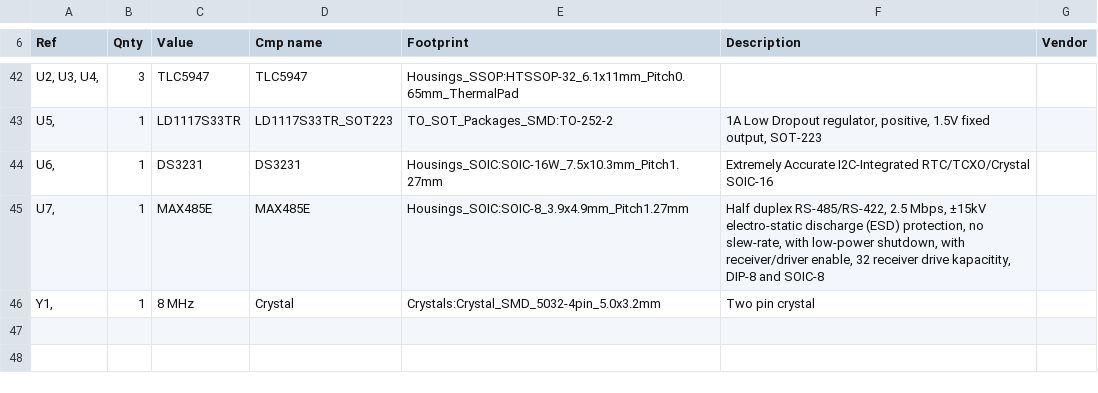
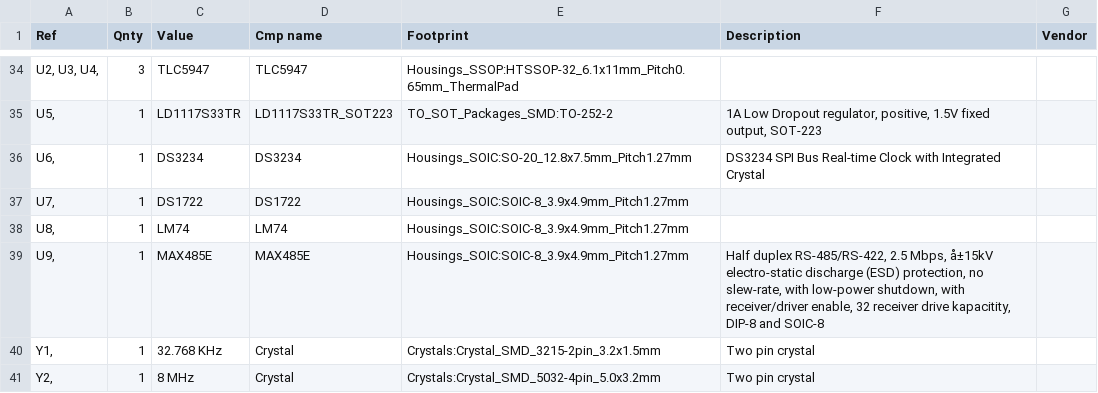
Before and after one commit to kbx81/RGBBinaryClock, a CSV file: hardware/kbxBinaryClock.v3/kbxBinaryClock.v3.csv, drawn as a sheet; only a part is shown, gaps mark what is left out; addresses are those after the commit; the diff covers the shown part only; the diff names each change by its address in the sheet, - before the commit and + after, or states it on an @@ line.

```diff
--- a/hardware/kbxBinaryClock.v3/kbxBinaryClock.v3.csv
+++ b/hardware/kbxBinaryClock.v3/kbxBinaryClock.v3.csv
-C36 (Value): DS3231
+C36 (Value): DS3234
-D36 (Cmp name): DS3231
+D36 (Cmp name): DS3234
-E36 (Footprint): Housings_SOIC:SOIC-16W_7.5x10.3mm_Pitch1.27mm
+E36 (Footprint): Housings_SOIC:SO-20_12.8x7.5mm_Pitch1.27mm
-F36 (Description): Extremely Accurate I2C-Integrated RTC/TCXO/Crystal SOIC-16
+F36 (Description): DS3234 SPI Bus Real-time Clock with Integrated Crystal
-C37 (Value): MAX485E
+C37 (Value): DS1722
-D37 (Cmp name): MAX485E
+D37 (Cmp name): DS1722
-F37 (Description): Half duplex RS-485/RS-422, 2.5 Mbps, ±15kV electro-static discharge (ESD) protection, no slew-rate, with low-power shutdown, with receiver/driver enable, 32 receiver drive kapacitity, DIP-8 and SOIC-8
+F37 (Description): (empty)
+row 38: U8, | 1 | LM74 | LM74 | Housings_SOIC:SOIC-8_3.9x4.9mm_Pitch1.27mm
+row 39: U9, | 1 | MAX485E | MAX485E | Housings_SOIC:SOIC-8_3.9x4.9mm_Pitch1.27mm | Half duplex RS-485/RS-422, 2.5 Mbps, å±15kV electro-static discharge (ESD) protection, no slew-rate, with low-power shutdown, with receiver/driver enable, 32 receiver drive kapacitity, DIP-8 and SOIC-8
-C40 (Value): 8 MHz
+C40 (Value): 32.768 KHz
-E40 (Footprint): Crystals:Crystal_SMD_5032-4pin_5.0x3.2mm
+E40 (Footprint): Crystals:Crystal_SMD_3215-2pin_3.2x1.5mm
+row 41: Y2, | 1 | 8 MHz | Crystal | Crystals:Crystal_SMD_5032-4pin_5.0x3.2mm | Two pin crystal
```
Also changed, not shown: 6 added rows, 14 removed rows and 43 edited cells elsewhere in this file, hardware/kbxBinaryClock.v2.1/kbxBinaryClock.v2.1.csv, 46 other files.
